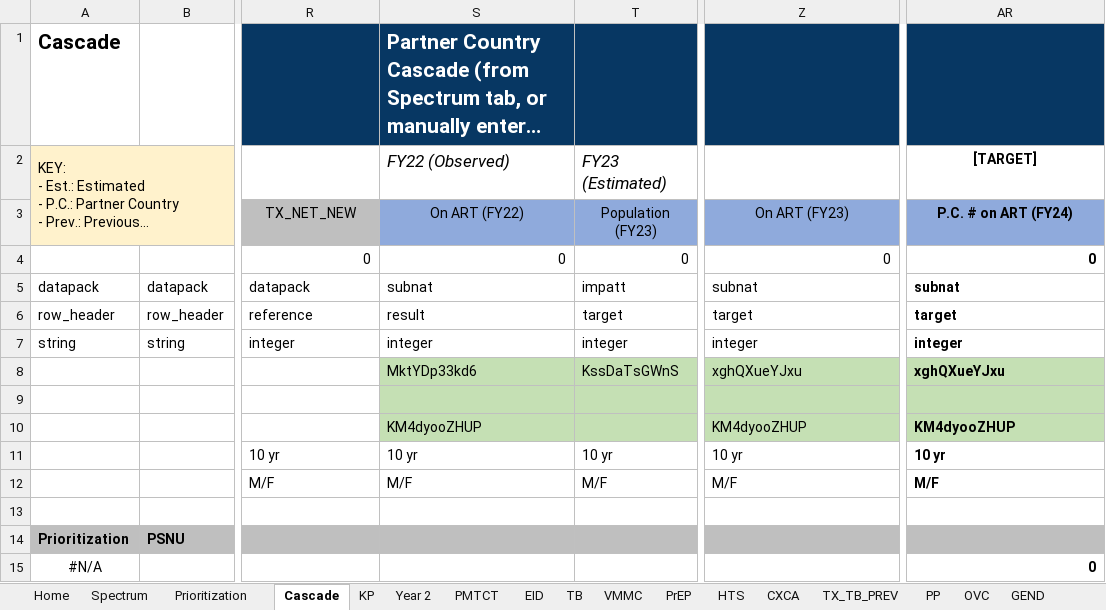
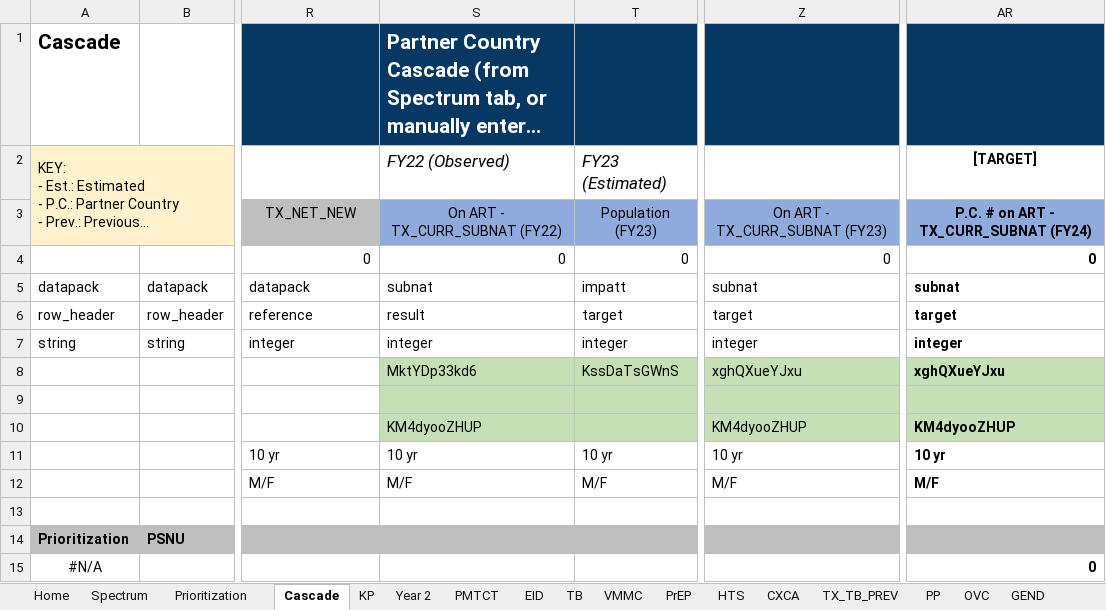
Before and after one commit to pepfar-datim/datapackr, an Excel workbook: inst/extdata/COP23_Data_Pack_Template.xlsx, sheet Cascade, drawn as a sheet; only a part is shown, gaps mark what is left out; long unchanged cells end in …; values as stored, in another font and other column widths than the file's, no borders; conditional formats not drawn; the diff names each change by its address in the sheet, - before the commit and + after, or states it on an @@ line.

```diff
--- a/inst/extdata/COP23_Data_Pack_Template.xlsx (sheet Cascade)
+++ b/inst/extdata/COP23_Data_Pack_Template.xlsx (sheet Cascade)
-S3: On ART (FY22)
+S3: On ART - TX_CURR_SUBNAT (FY22)
-Z3: On ART (FY23)
+Z3: On ART - TX_CURR_SUBNAT (FY23)
-AR3: P.C. # on ART (FY24)
+AR3: P.C. # on ART - TX_CURR_SUBNAT (FY24)
```
Also changed, not shown: sheet Year 2, 1 other file.
